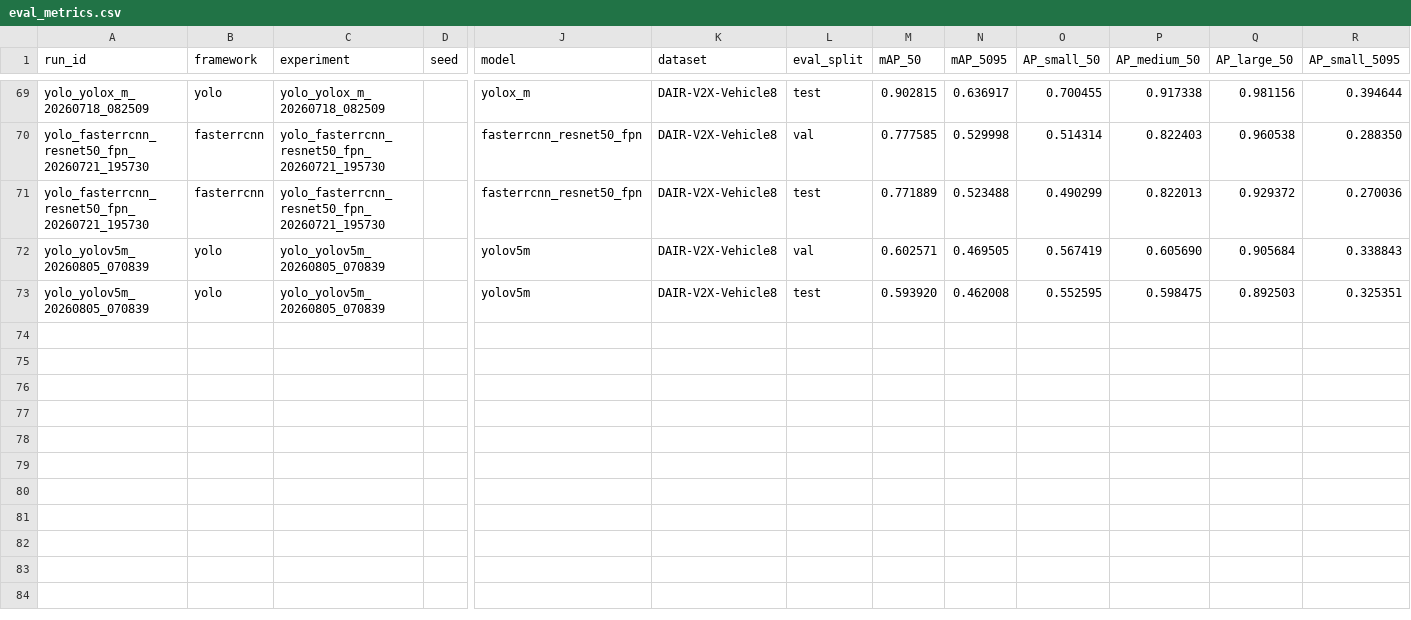
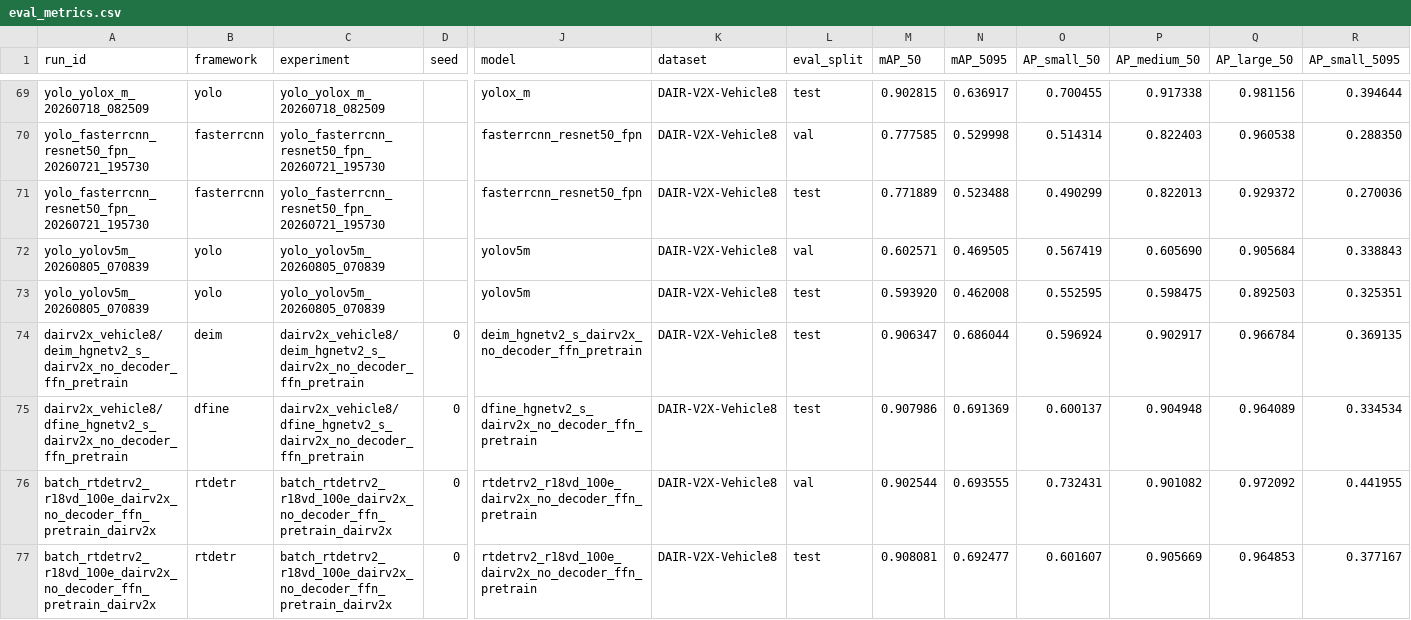
Before and after one commit to WhyNot0YJ/CaS_DETR, a CSV file: experiments/reports/dairv2x_vehicle8/eval_metrics.csv, drawn as a sheet; only a part is shown, gaps mark what is left out; rows hold the shown columns only; the diff names each change by its address in the sheet, - before the commit and + after, or states it on an @@ line.

```diff
--- a/experiments/reports/dairv2x_vehicle8/eval_metrics.csv
+++ b/experiments/reports/dairv2x_vehicle8/eval_metrics.csv
+row 74: dairv2x_vehicle8/deim_hgnetv2_s_dairv2x_no_decoder_ffn_pretrain | deim | dairv2x_vehicle8/deim_hgnetv2_s_dairv2x_no_decoder_ffn_pretrain | 0 | deim_hgnetv2_s_dairv2x_no_decoder_ffn_pretrain | DAIR-V2X-Vehicle8 | test | 0.906347 | 0.686044 | 0.596924 | 0.902917 | 0.966784 | 0.369135
+row 75: dairv2x_vehicle8/dfine_hgnetv2_s_dairv2x_no_decoder_ffn_pretrain | dfine | dairv2x_vehicle8/dfine_hgnetv2_s_dairv2x_no_decoder_ffn_pretrain | 0 | dfine_hgnetv2_s_dairv2x_no_decoder_ffn_pretrain | DAIR-V2X-Vehicle8 | test | 0.907986 | 0.691369 | 0.600137 | 0.904948 | 0.964089 | 0.334534
+row 76: batch_rtdetrv2_r18vd_100e_dairv2x_no_decoder_ffn_pretrain_dairv2x | rtdetr | batch_rtdetrv2_r18vd_100e_dairv2x_no_decoder_ffn_pretrain_dairv2x | 0 | rtdetrv2_r18vd_100e_dairv2x_no_decoder_ffn_pretrain | DAIR-V2X-Vehicle8 | val | 0.902544 | 0.693555 | 0.732431 | 0.901082 | 0.972092 | 0.441955
+row 77: batch_rtdetrv2_r18vd_100e_dairv2x_no_decoder_ffn_pretrain_dairv2x | rtdetr | batch_rtdetrv2_r18vd_100e_dairv2x_no_decoder_ffn_pretrain_dairv2x | 0 | rtdetrv2_r18vd_100e_dairv2x_no_decoder_ffn_pretrain | DAIR-V2X-Vehicle8 | test | 0.908081 | 0.692477 | 0.601607 | 0.905669 | 0.964853 | 0.377167
```
Also changed, not shown: experiments/reports/dairv2x_vehicle8/benchmark.csv.
